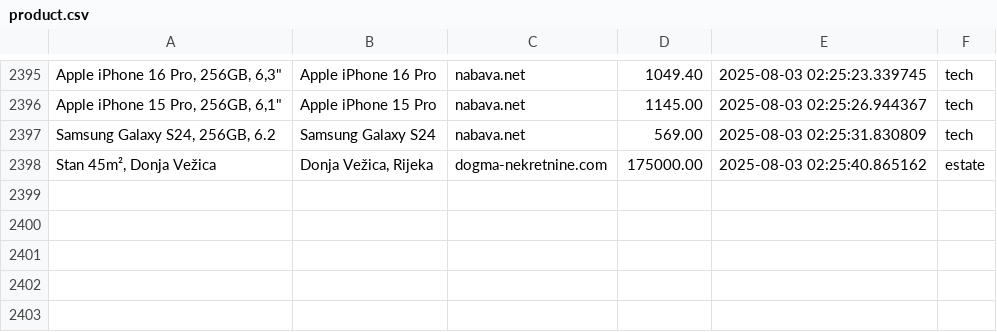
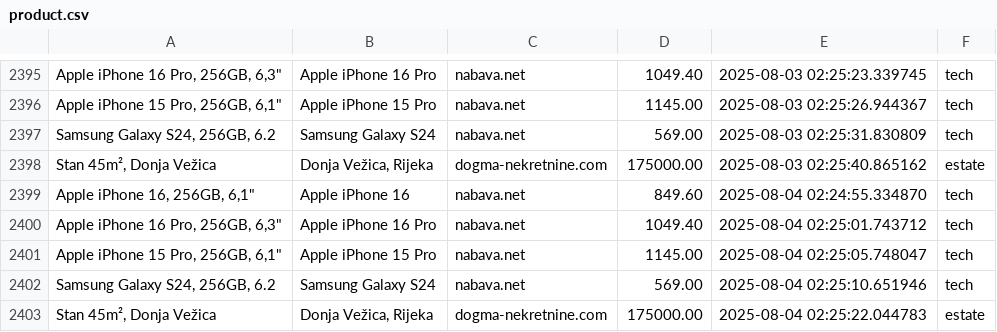
Before and after one commit to andhrelja/price_scraper, a CSV file: data/product.csv, drawn as a sheet; only a part is shown, gaps mark what is left out; the diff names each change by its address in the sheet, - before the commit and + after, or states it on an @@ line.

```diff
--- a/data/product.csv
+++ b/data/product.csv
+row 2399: Apple iPhone 16, 256GB, 6,1" | Apple iPhone 16 | nabava.net | 849.60 | 2025-08-04 02:24:55.334870 | tech
+row 2400: Apple iPhone 16 Pro, 256GB, 6,3" | Apple iPhone 16 Pro | nabava.net | 1049.40 | 2025-08-04 02:25:01.743712 | tech
+row 2401: Apple iPhone 15 Pro, 256GB, 6,1" | Apple iPhone 15 Pro | nabava.net | 1145.00 | 2025-08-04 02:25:05.748047 | tech
+row 2402: Samsung Galaxy S24, 256GB, 6.2 | Samsung Galaxy S24 | nabava.net | 569.00 | 2025-08-04 02:25:10.651946 | tech
+row 2403: Stan 45m², Donja Vežica | Donja Vežica, Rijeka | dogma-nekretnine.com | 175000.00 | 2025-08-04 02:25:22.044783 | estate
```
Also changed, not shown: 2 other files.
